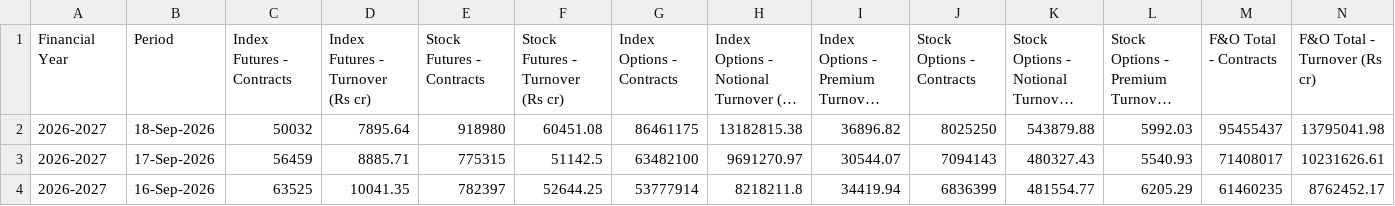
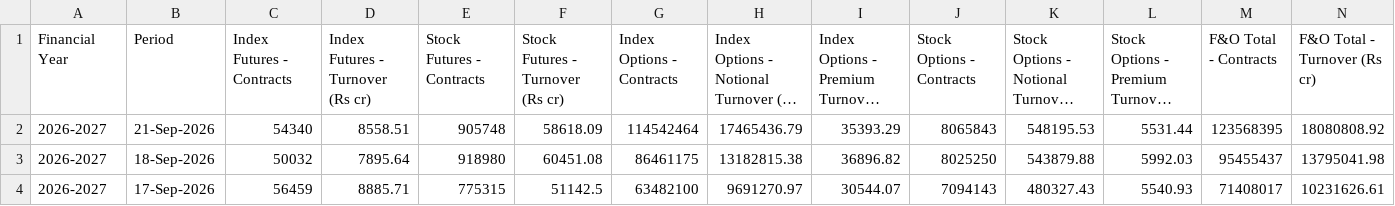
Before and after one commit to Vaibhav130195/NSE-F-O-Turnover-Data, a CSV file: daily.csv, drawn as a sheet; only a part is shown; the shorter side is filled out with more unchanged rows; long unchanged cells end in …; rows hold the shown columns only; the diff names each change by its address in the sheet, - before the commit and + after, or states it on an @@ line.

Commit message:
Update daily.csv

```diff
--- a/daily.csv
+++ b/daily.csv
+row 2: 2026-2027 | 21-Sep-2026 | 54340 | 8558.51 | 905748 | 58618.09 | 114542464 | 17465436.79 | 35393.29 | 8065843 | 548195.53 | 5531.44 | 123568395 | 18080808.92
```
